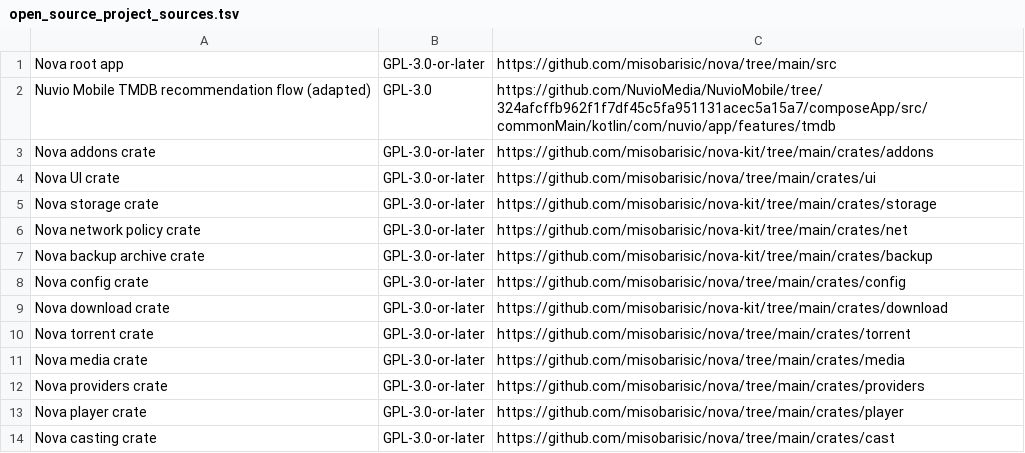
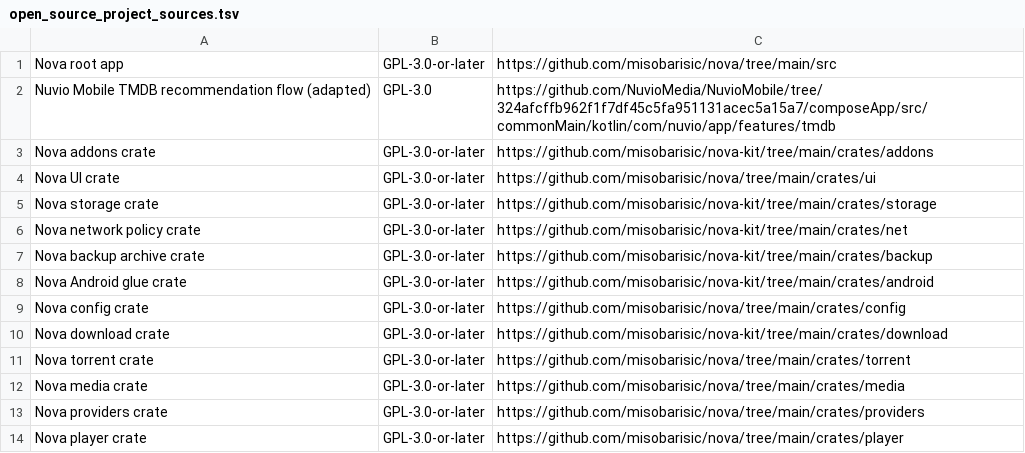
Before and after one commit to misobarisic/nova, a TSV file: assets/open_source_project_sources.tsv, drawn as a sheet; only a part is shown; the shorter side is filled out with more unchanged rows; the diff names each change by its address in the sheet, - before the commit and + after, or states it on an @@ line.

Commit message:
refactor(android): use nova-android for the JNI context, service and picker slot
android_bg keeps Nova's auth-service and sync-job calls and takes the
Application context, class lookup, files-dir lookup and the download
service state machine from nova-android, which Reader's copy shaped.
documents keeps its pending picker request in the shared Slot.

Nova gains two of Reader's fixes. A foreground start the platform rejects
is retried on the next busy tick instead of leaving the service latched as
running, and a Java exception left by a JNI call is cleared rather than
surfacing in a later call on the same thread. The Java service is
unchanged: tests/android_java.rs renders it from the kit template and
requires the committed file to be identical. The source-contract test now
looks for the re-exported context where the context used to be defined.

```diff
--- a/assets/open_source_project_sources.tsv
+++ b/assets/open_source_project_sources.tsv
+row 8: Nova Android glue crate | GPL-3.0-or-later | https://github.com/misobarisic/nova-kit/tree/main/crates/android
```
Also changed, not shown: 8 other files.
